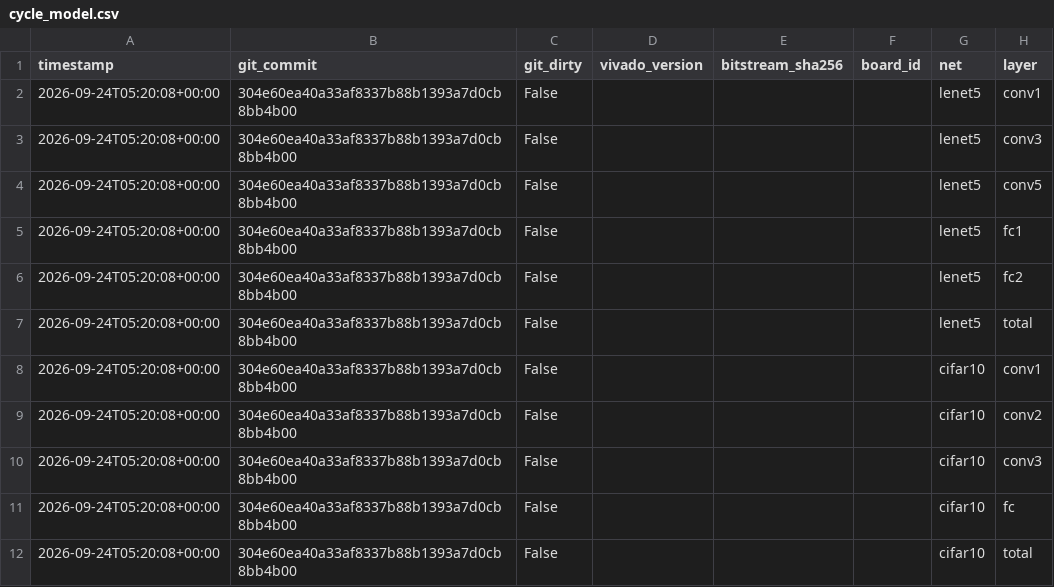
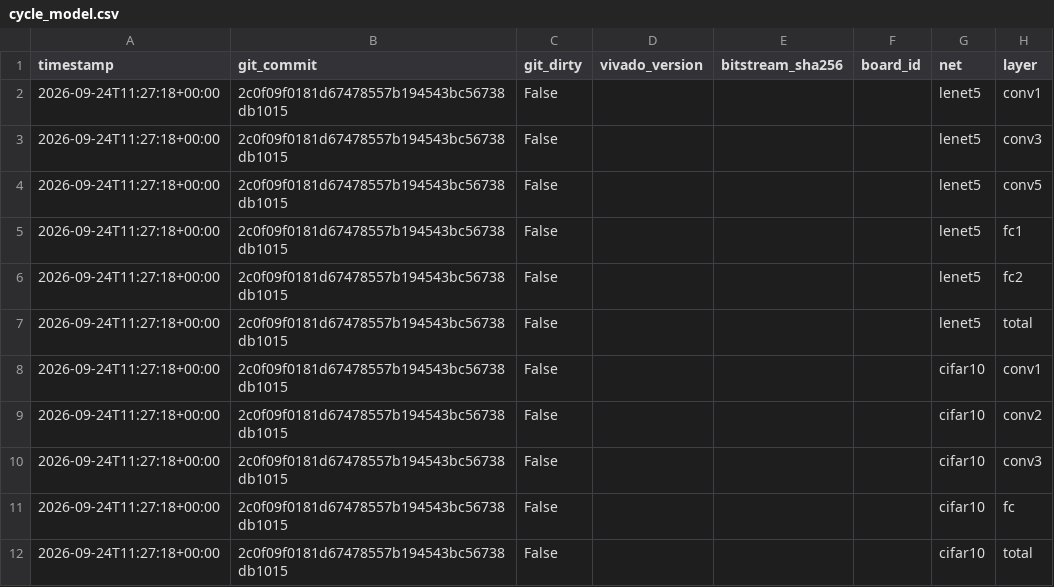
Before and after one commit to ShashankT-ECE/cnn-accelerator, a CSV file: v2/results/cycle_model.csv, drawn as a sheet; only a part is shown; the diff names each change by its address in the sheet, - before the commit and + after, or states it on an @@ line.

```diff
--- a/v2/results/cycle_model.csv
+++ b/v2/results/cycle_model.csv
-A2:A12 (timestamp): 2026-09-24T05:20:08+00:00
+A2:A12 (timestamp): 2026-09-24T11:27:18+00:00
-B2:B12 (git_commit): 304e60ea40a33af8337b88b1393a7d0cb8bb4b00
+B2:B12 (git_commit): 2c0f09f0181d67478557b194543bc56738db1015
```
Also changed, not shown: v2/results/cifar10_r2_accuracy.csv, v2/results/cifar10_r2_summary.csv, 5 other files.
